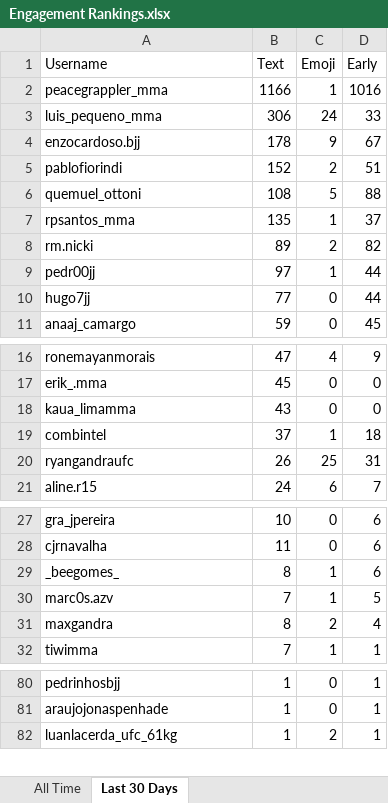
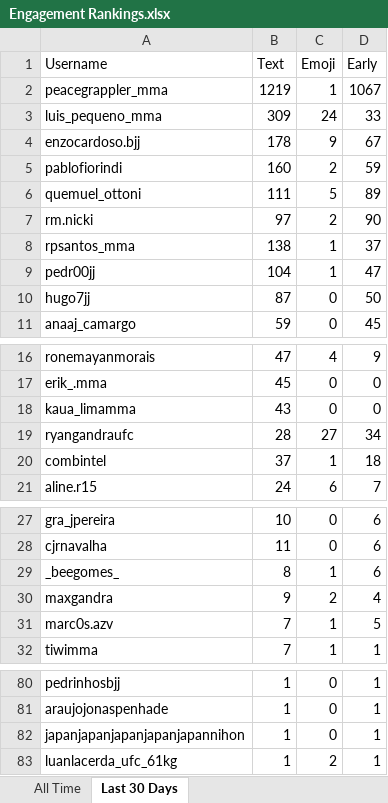
Before and after one commit to paxlucta/peace-grappler, an Excel workbook: Engagement Rankings.xlsx, sheet Last 30 Days, drawn as a sheet; only a part is shown, gaps mark what is left out; values as stored, in another font and other column widths than the file's, no borders; removed rows and columns are numbered as before the commit, all else as after; the diff names each change by its address in the sheet, - before the commit and + after, or states it on an @@ line.

```diff
--- a/Engagement Rankings.xlsx (sheet Last 30 Days)
+++ b/Engagement Rankings.xlsx (sheet Last 30 Days)
-B2 (Text): 1166
+B2 (Text): 1219
-D2 (Early): 1016
+D2 (Early): 1067
-B3 (Text): 306
+B3 (Text): 309
-B5 (Text): 152
+B5 (Text): 160
-D5 (Early): 51
+D5 (Early): 59
-B6 (Text): 108
+B6 (Text): 111
-D6 (Early): 88
+D6 (Early): 89
+row 7: rm.nicki | 97 | 2 | 90
-B8 (Text): 135
+B8 (Text): 138
-row 8: rm.nicki | 89 | 2 | 82
-B9 (Text): 97
+B9 (Text): 104
-D9 (Early): 44
+D9 (Early): 47
-B10 (Text): 77
+B10 (Text): 87
-D10 (Early): 44
+D10 (Early): 50
+row 19: ryangandraufc | 28 | 27 | 34
-row 20: ryangandraufc | 26 | 25 | 31
+row 30: maxgandra | 9 | 2 | 4
-row 31: maxgandra | 8 | 2 | 4
+row 82: japanjapanjapanjapanjapannihon | 1 | 0 | 1
```
Also changed, not shown: sheet All Time, Engagement Rankings 2026-04.xlsx, 8 other files.
